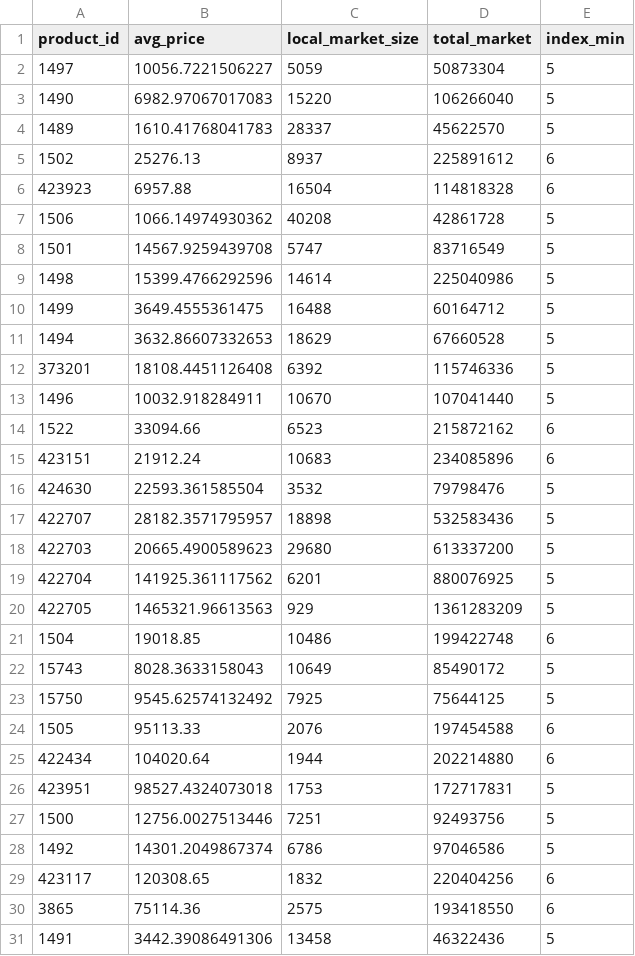
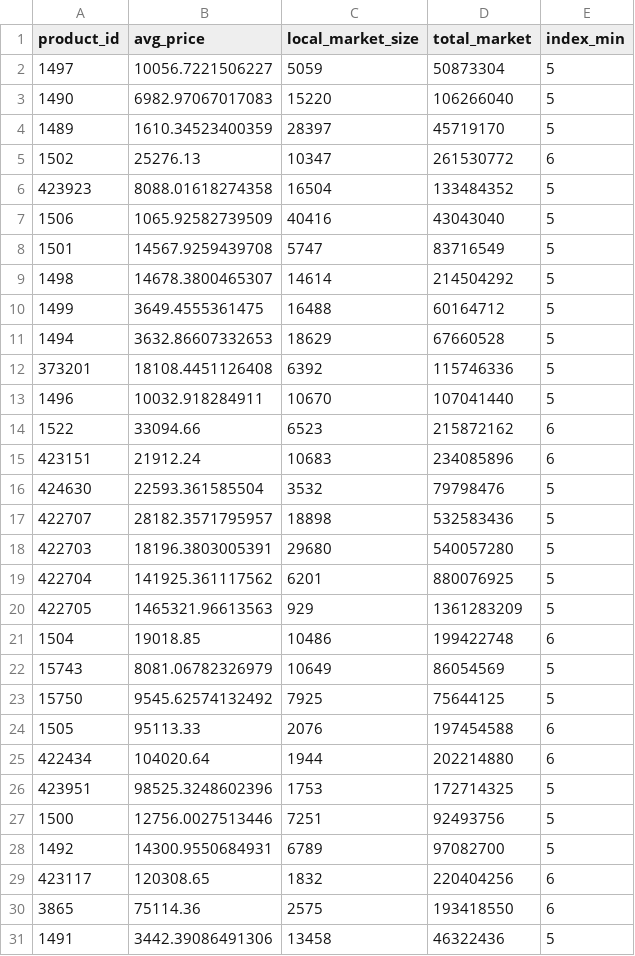
Before and after one commit to Emin-Hasanov/VirtaProj, a CSV file: markets/markets-nika-424622.csv, drawn as a sheet.

```diff
--- a/markets/markets-nika-424622.csv
+++ b/markets/markets-nika-424622.csv
@@ -3,8 +3,8 @@ product_id;avg_price;local_market_size;total_market;index_min
 1490;6982.97067017083;15220;106266040;5
-1489;1610.41768041783;28337;45622570;5
-1502;25276.13;8937;225891612;6
-423923;6957.88;16504;114818328;6
-1506;1066.14974930362;40208;42861728;5
+1489;1610.34523400359;28397;45719170;5
+1502;25276.13;10347;261530772;6
+423923;8088.01618274358;16504;133484352;5
+1506;1065.92582739509;40416;43043040;5
 1501;14567.9259439708;5747;83716549;5
-1498;15399.4766292596;14614;225040986;5
+1498;14678.3800465307;14614;214504292;5
 1499;3649.4555361475;16488;60164712;5
@@ -17,3 +17,3 @@ product_id;avg_price;local_market_size;total_market;index_min
 422707;28182.3571795957;18898;532583436;5
-422703;20665.4900589623;29680;613337200;5
+422703;18196.3803005391;29680;540057280;5
 422704;141925.361117562;6201;880076925;5
@@ -21,3 +21,3 @@ product_id;avg_price;local_market_size;total_market;index_min
 1504;19018.85;10486;199422748;6
-15743;8028.3633158043;10649;85490172;5
+15743;8081.06782326979;10649;86054569;5
 15750;9545.62574132492;7925;75644125;5
@@ -25,5 +25,5 @@ product_id;avg_price;local_market_size;total_market;index_min
 422434;104020.64;1944;202214880;6
-423951;98527.4324073018;1753;172717831;5
+423951;98525.3248602396;1753;172714325;5
 1500;12756.0027513446;7251;92493756;5
-1492;14301.2049867374;6786;97046586;5
+1492;14300.9550684931;6789;97082700;5
 423117;120308.65;1832;220404256;6
```
Also changed, not shown: markets/markets-nika-423480.csv, markets/markets-nika-424204.csv, 4 other files.
